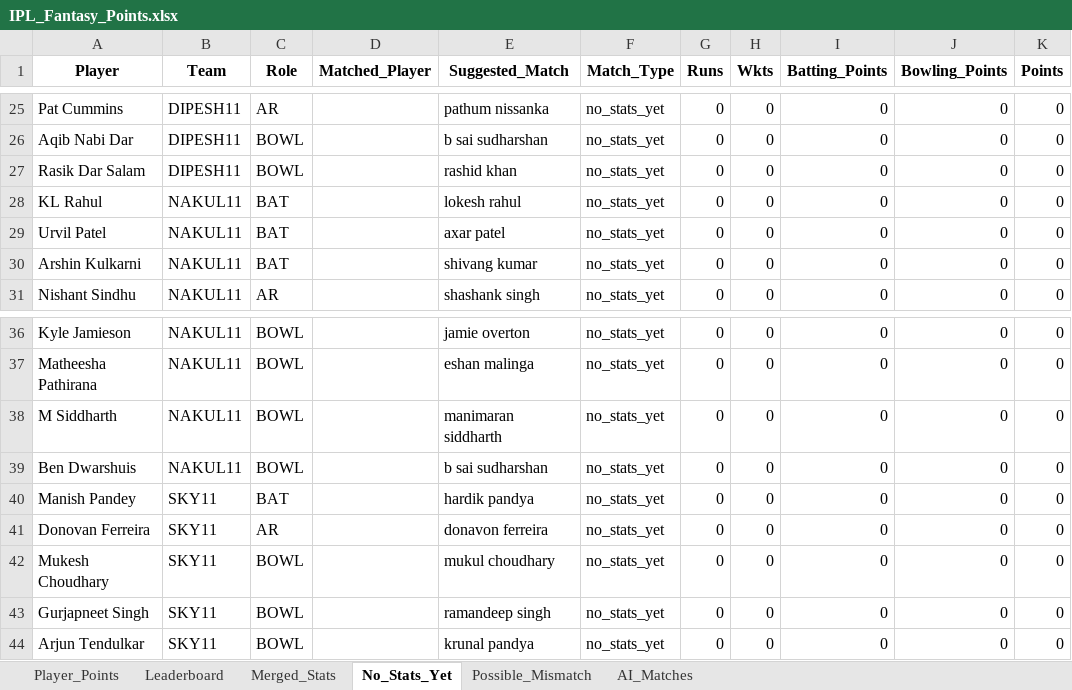
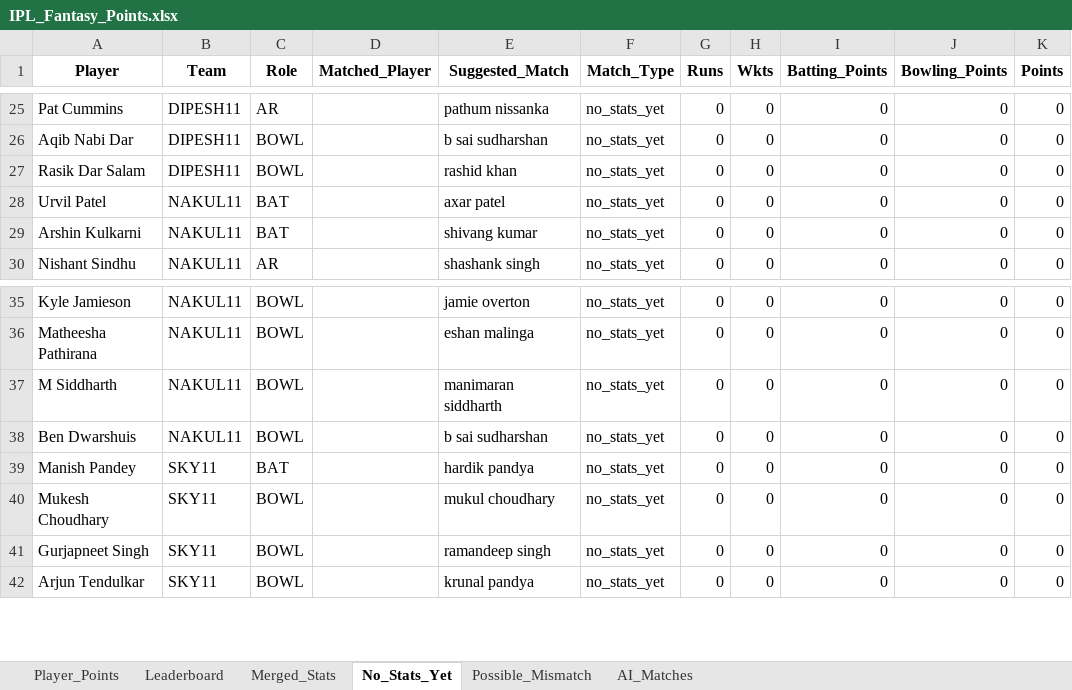
Before and after one commit to pratikalwaysrocks/Wadi-IPL-2026, an Excel workbook: IPL_Fantasy_Points.xlsx, sheet No_Stats_Yet, drawn as a sheet; only a part is shown, gaps mark what is left out; values as stored, in another font and other column widths than the file's, no borders; the diff names each change by its address in the sheet, - before the commit and + after, or states it on an @@ line.

```diff
--- a/IPL_Fantasy_Points.xlsx (sheet No_Stats_Yet)
+++ b/IPL_Fantasy_Points.xlsx (sheet No_Stats_Yet)
-row 28: KL Rahul | NAKUL11 | BAT |  | lokesh rahul | no_stats_yet | 0 | 0 | 0 | 0 | 0
-row 41: Donovan Ferreira | SKY11 | AR |  | donavon ferreira | no_stats_yet | 0 | 0 | 0 | 0 | 0
```
Also changed, not shown: sheet Player_Points, sheet AI_Matches, sheet Leaderboard, ipl_stats_2026.xlsx, 1 other file.
